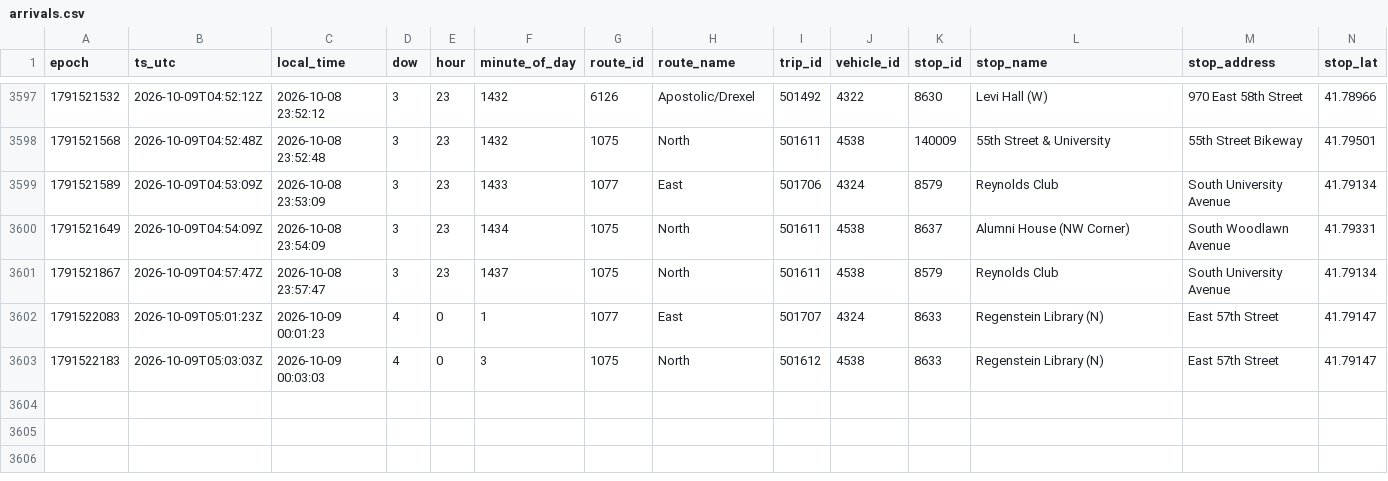
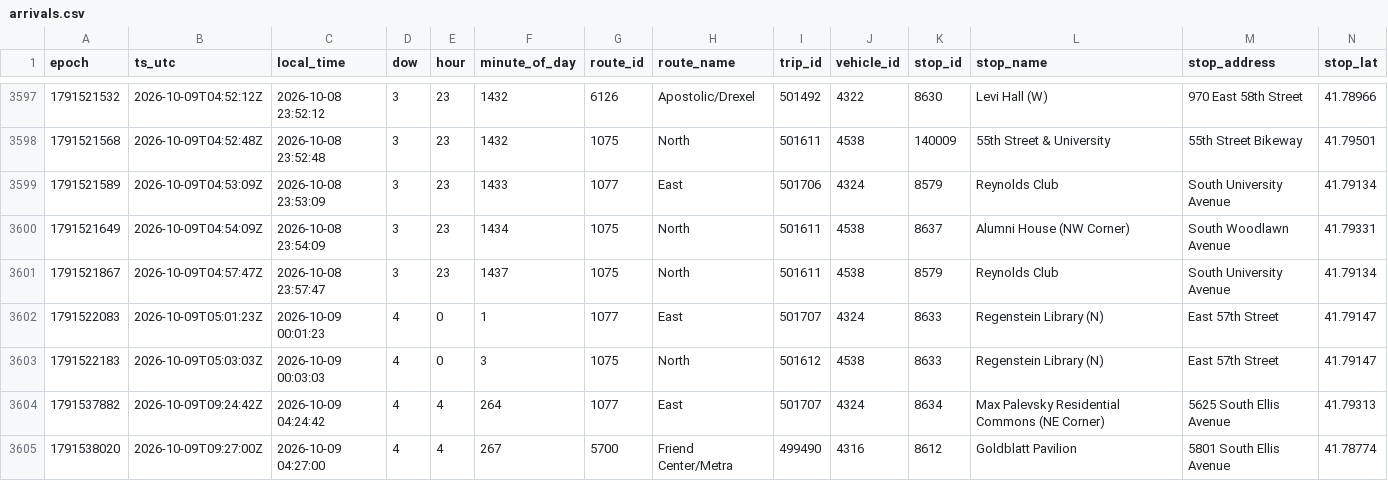
Before and after one commit to blobberus/straight-bussing, a CSV file: data/ground_truth/arrivals.csv, drawn as a sheet; only a part is shown, gaps mark what is left out; rows hold the shown columns only; the diff names each change by its address in the sheet, - before the commit and + after, or states it on an @@ line.

Commit message:
data: arrivals 2026-10-09T09:47Z (local monitor, 1 file(s))

```diff
--- a/data/ground_truth/arrivals.csv
+++ b/data/ground_truth/arrivals.csv
+row 3604: 1791537882 | 2026-10-09T09:24:42Z | 2026-10-09 04:24:42 | 4 | 4 | 264 | 1077 | East | 501707 | 4324 | 8634 | Max Palevsky Residential Commons (NE Corner) | 5625 South Ellis Avenue | 41.79313
+row 3605: 1791538020 | 2026-10-09T09:27:00Z | 2026-10-09 04:27:00 | 4 | 4 | 267 | 5700 | Friend Center/Metra | 499490 | 4316 | 8612 | Goldblatt Pavilion | 5801 South Ellis Avenue | 41.78774
```
